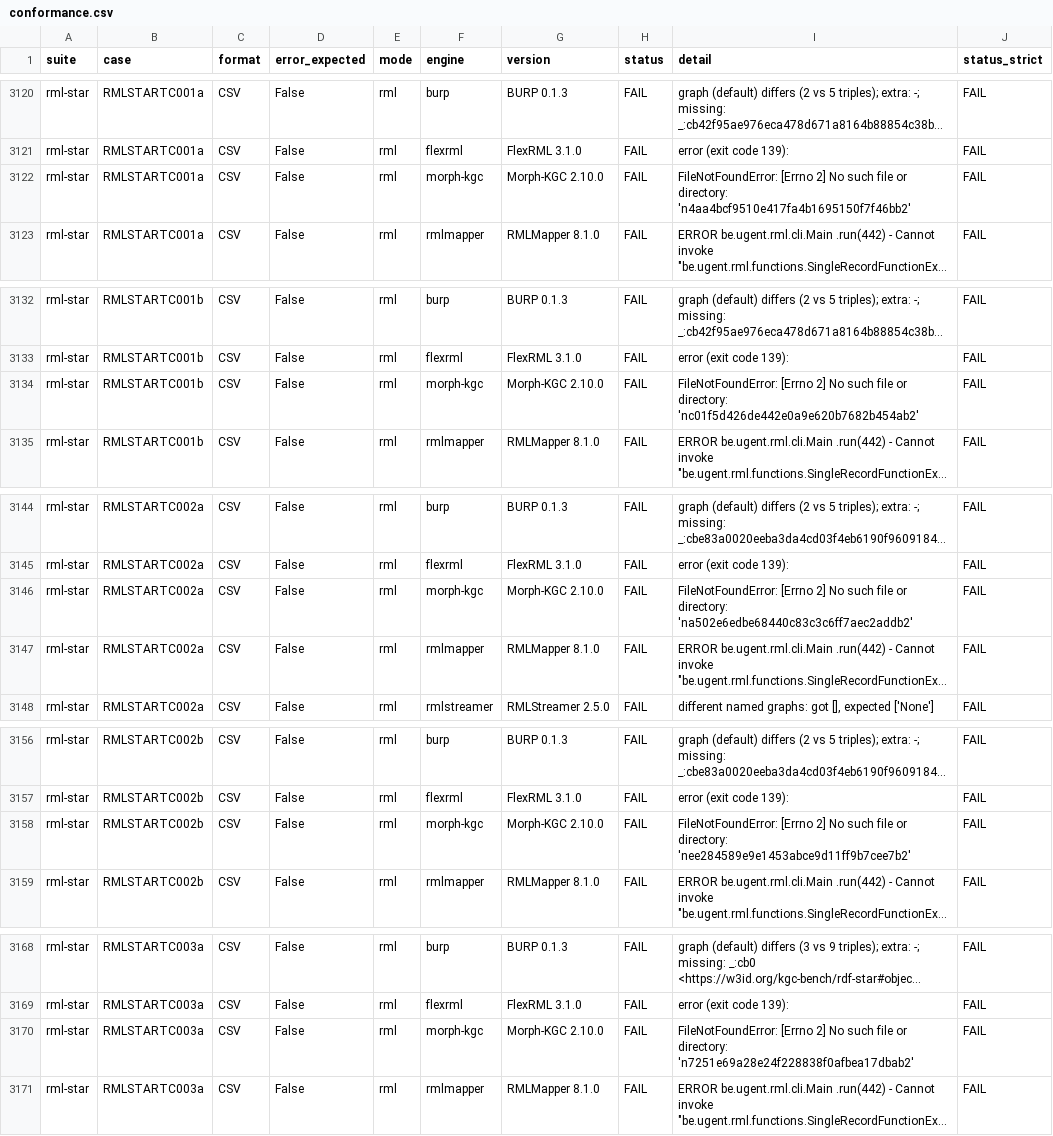
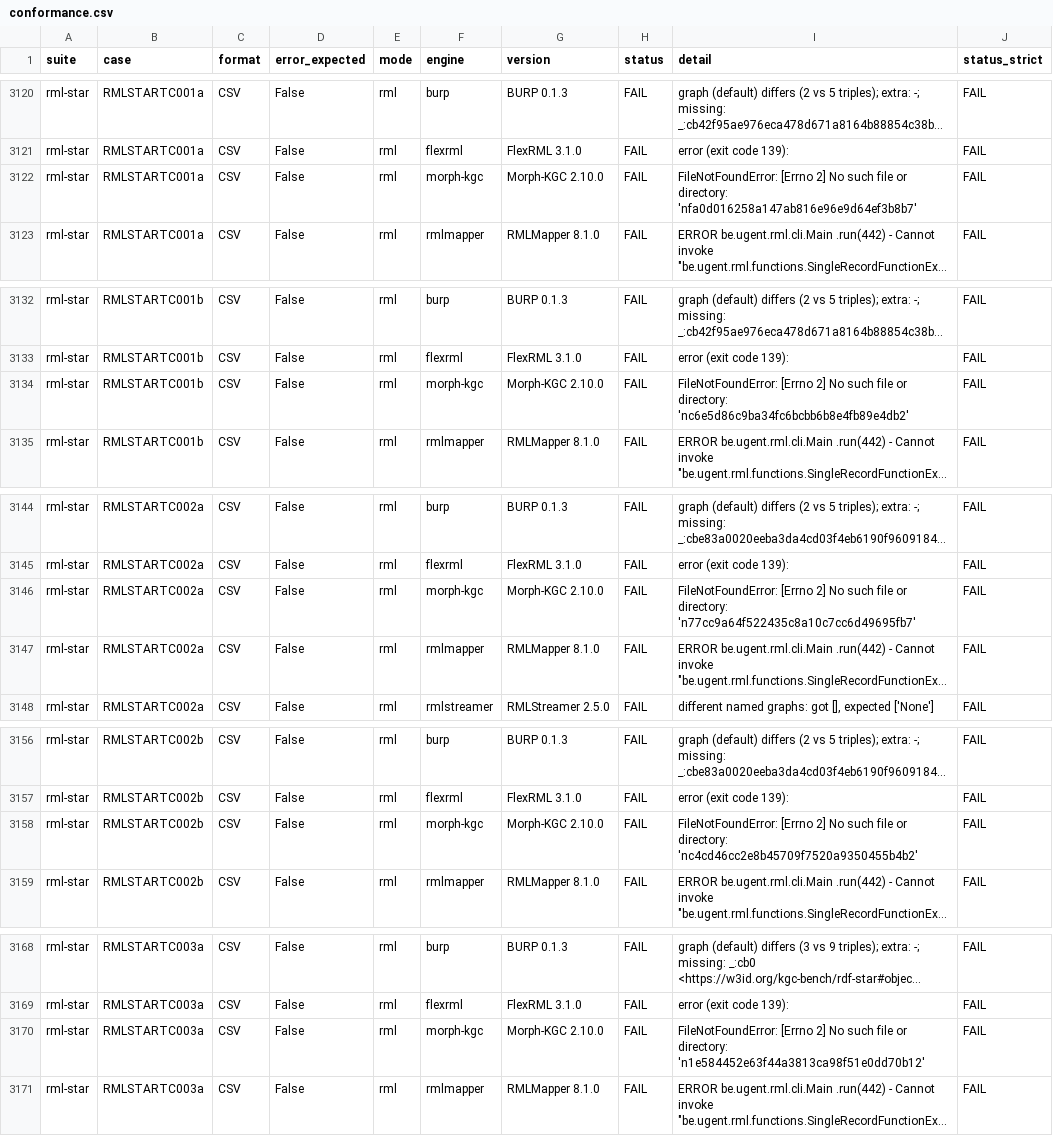
Before and after one commit to sparql-generate/kgc-bench, a CSV file: results/conformance.csv, drawn as a sheet; only a part is shown, gaps mark what is left out; long unchanged cells end in …; the diff covers the shown part only; the diff names each change by its address in the sheet, - before the commit and + after, or states it on an @@ line.

Commit message:
Pin rml-star 9517932 (data2.csv fixed in RMLSTARTC001b and 008b); the caption of data2.csv still removed for 002b to 007b, where it remains; rml-star rerun for every engine: the same statuses

```diff
--- a/results/conformance.csv
+++ b/results/conformance.csv
-I3122 (detail): …or directory: 'n4aa4bcf9510e417fa4b1695150f7f46bb2'
+I3122 (detail): …or directory: 'nfa0d016258a147ab816e96e9d64ef3b8b7'
-I3134 (detail): …or directory: 'nc01f5d426de442e0a9e620b7682b454ab2'
+I3134 (detail): …or directory: 'nc6e5d86c9ba34fc6bcbb6b8e4fb89e4db2'
-I3146 (detail): …or directory: 'na502e6edbe68440c83c3c6ff7aec2addb2'
+I3146 (detail): …or directory: 'n77cc9a64f522435c8a10c7cc6d49695fb7'
-I3158 (detail): …or directory: 'nee284589e9e1453abce9d11ff9b7cee7b2'
+I3158 (detail): …or directory: 'nc4cd46cc2e8b45709f7520a9350455b4b2'
-I3170 (detail): …or directory: 'n7251e69a28e24f228838f0afbea17dbab2'
+I3170 (detail): …or directory: 'n1e584452e63f44a3813ca98f51e0dd70b12'
```
Also changed, not shown: 12 edited cells elsewhere in this file, 2 other files.
